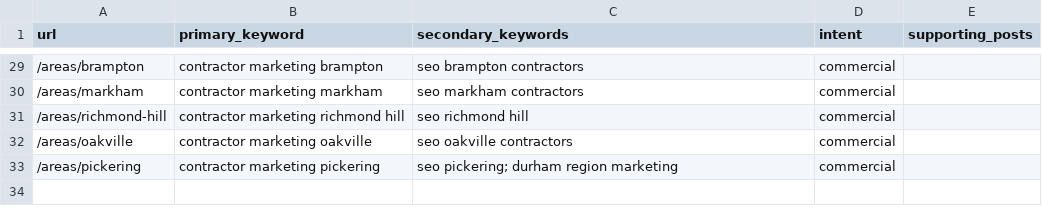
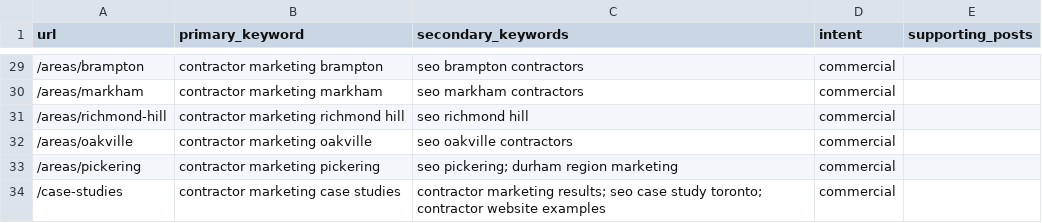
Before and after one commit to Xenos-The-One/Yugen-website----, a CSV file: seo/keyword-map.csv, drawn as a sheet; only a part is shown, gaps mark what is left out; the diff names each change by its address in the sheet, - before the commit and + after, or states it on an @@ line.

```diff
--- a/seo/keyword-map.csv
+++ b/seo/keyword-map.csv
+row 34: /case-studies | contractor marketing case studies | contractor marketing results; seo case study toronto; contractor website examples | commercial
```
Also changed, not shown: 44 other files.
